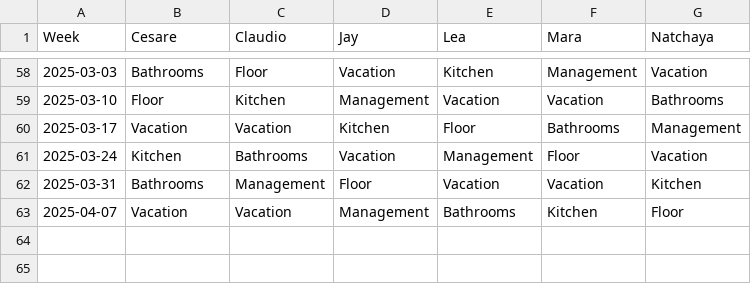
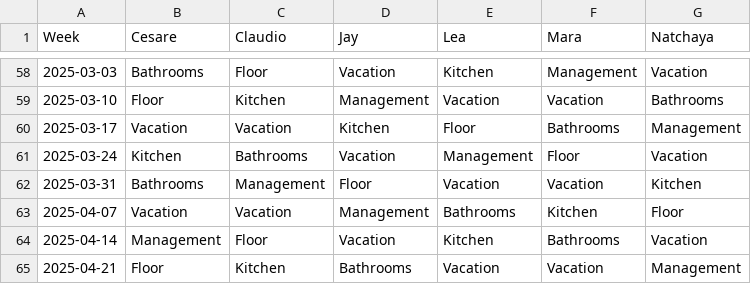
Before and after one commit to shapelessguy/Python-Projects, a CSV file: RoomServer/wg/data/history.csv, drawn as a sheet; only a part is shown, gaps mark what is left out; the diff names each change by its address in the sheet, - before the commit and + after, or states it on an @@ line.

```diff
--- a/RoomServer/wg/data/history.csv
+++ b/RoomServer/wg/data/history.csv
+row 64: 2025-04-14 | Management | Floor | Vacation | Kitchen | Bathrooms | Vacation
+row 65: 2025-04-21 | Floor | Kitchen | Bathrooms | Vacation | Vacation | Management
```
Also changed, not shown: 3 other files.
